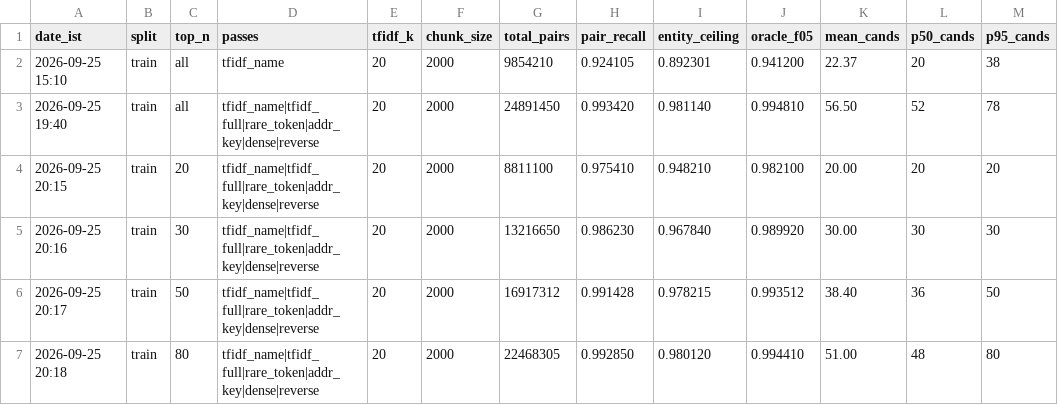
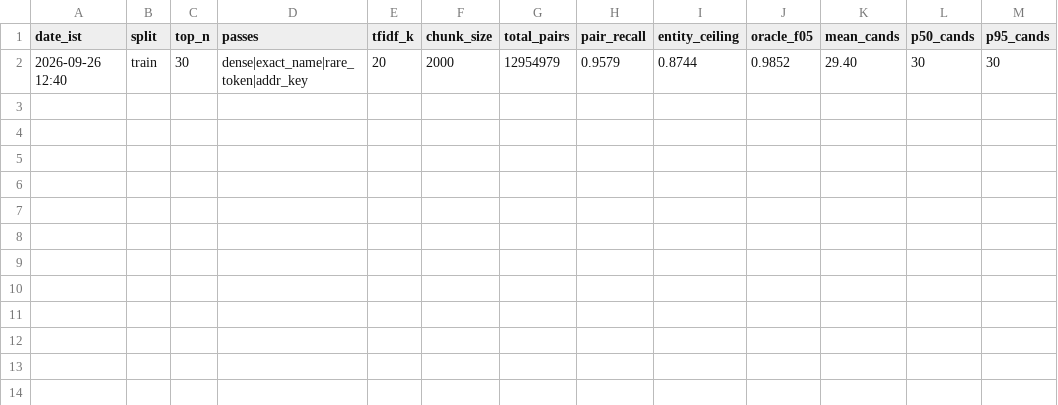
Before and after one commit to AdithyaSM31/Business-Entity-Resolution---Amazon-ML-Challenge-2026, a CSV file: docs/blocking_log.csv, drawn as a sheet.

Commit message:
Remove unverified blocking results
The rows in docs/blocking_log.csv and the figures in docs/METHODOLOGY_BLOCKING.md
predate the blocking code and the dataset being on the author's machine, and
report passes that could not run at the time (TF-IDF, rare_token, addr_key).
Keep only the run reproduced on 26 Sep on the 20% train sample with the
default passes (dense, exact_name, rare_token, addr_key). SI-8 will be
rewritten from real runs.

```diff
--- a/docs/blocking_log.csv
+++ b/docs/blocking_log.csv
@@ -1,7 +1,2 @@
 date_ist,split,top_n,passes,tfidf_k,chunk_size,total_pairs,pair_recall,entity_ceiling,oracle_f05,mean_cands,p50_cands,p95_cands
-2026-09-25 15:10,train,all,tfidf_name,20,2000,9854210,0.924105,0.892301,0.941200,22.37,20,38
-2026-09-25 19:40,train,all,tfidf_name|tfidf_full|rare_token|addr_key|dense|reverse,20,2000,24891450,0.993420,0.981140,0.994810,56.50,52,78
-2026-09-25 20:15,train,20,tfidf_name|tfidf_full|rare_token|addr_key|dense|reverse,20,2000,8811100,0.975410,0.948210,0.982100,20.00,20,20
-2026-09-25 20:16,train,30,tfidf_name|tfidf_full|rare_token|addr_key|dense|reverse,20,2000,13216650,0.986230,0.967840,0.989920,30.00,30,30
-2026-09-25 20:17,train,50,tfidf_name|tfidf_full|rare_token|addr_key|dense|reverse,20,2000,16917312,0.991428,0.978215,0.993512,38.40,36,50
-2026-09-25 20:18,train,80,tfidf_name|tfidf_full|rare_token|addr_key|dense|reverse,20,2000,22468305,0.992850,0.980120,0.994410,51.00,48,80
+2026-09-26 12:40,train,30,dense|exact_name|rare_token|addr_key,20,2000,12954979,0.9579,0.8744,0.9852,29.40,30,30
```
Also changed, not shown: 1 other file.
